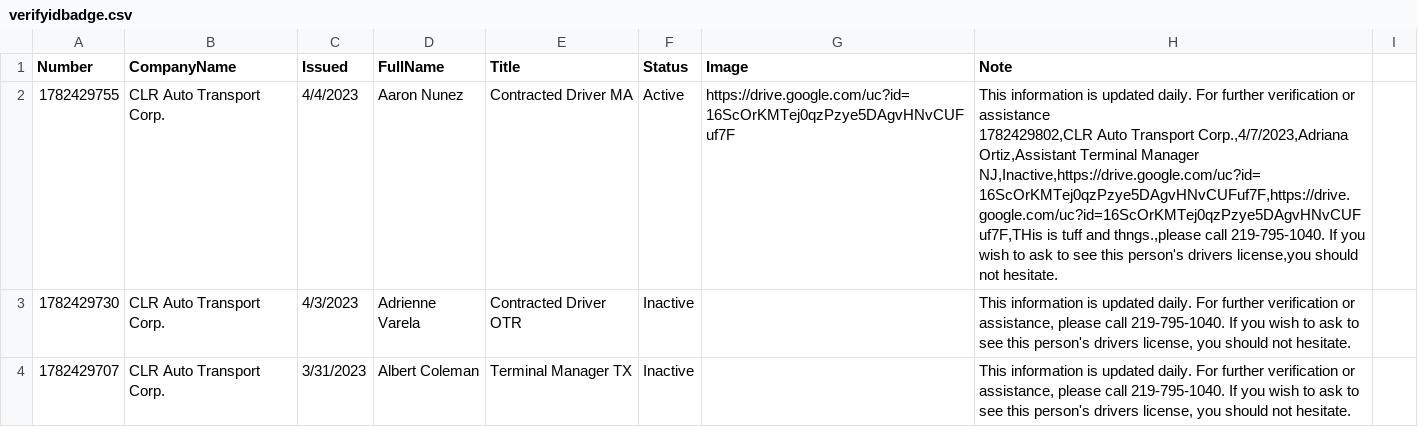
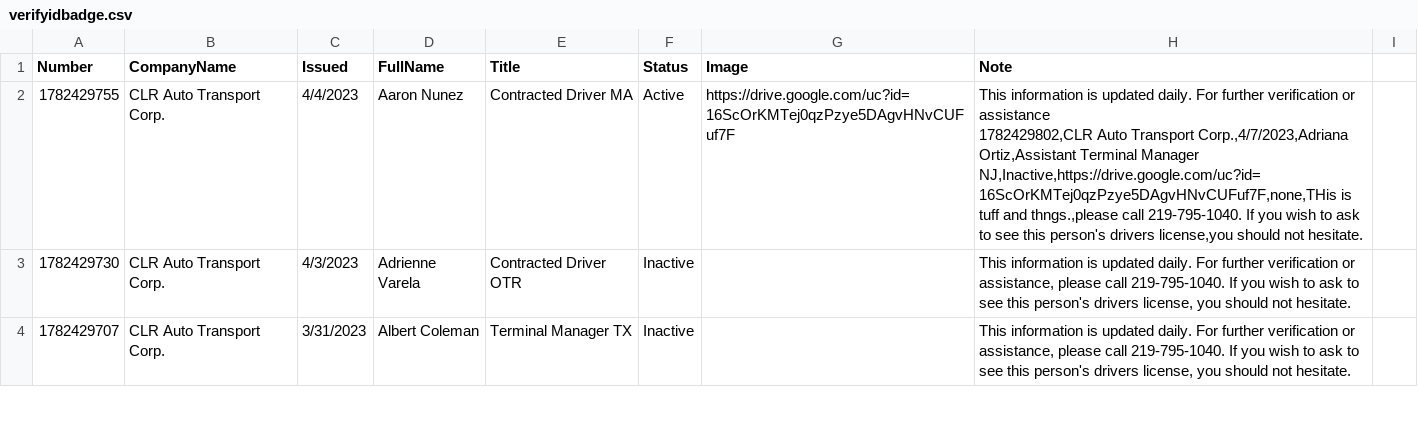
Before and after one commit to diversifiedcompany/badge-data, a CSV file: verifyidbadge.csv, drawn as a sheet; only a part is shown.

Commit message:
Update via Admin Panel

```diff
--- a/verifyidbadge.csv
+++ b/verifyidbadge.csv
@@ -1,4 +1,4 @@
 Number,CompanyName,Issued,FullName,Title,Status,Image,Note,
-1782429755,CLR Auto Transport Corp.,4/4/2023,Aaron Nunez,Contracted Driver MA,Active,https://drive.google.com/uc?id=16ScOrKMTej0qzPzye5DAgvHNvCUFuf7F,"This information is updated daily. For further verification or assistance
-1782429802,CLR Auto Transport Corp.,4/7/2023,Adriana Ortiz,Assistant Terminal Manager NJ,Inactive,https://drive.google.com/uc?id=16ScOrKMTej0qzPzye5DAgvHNvCUFuf7F,https://drive.google.com/uc?id=16ScOrKMTej0qzPzye5DAgvHNvCUFuf7F,THis is tuff and thngs.,please call 219-795-1040. If you wish to ask to see this person's drivers license,you should not hesitate.",
+1782429755,CLR Auto Transport Corp.,4/4/2023,Aaron Nunez,Contracted Driver MA,Active,https://drive.google.com/uc?id=16ScOrKMTej0qzPzye5DAgvHNvCUFuf7F,"This information is updated daily. For further verification or assistance
+1782429802,CLR Auto Transport Corp.,4/7/2023,Adriana Ortiz,Assistant Terminal Manager NJ,Inactive,https://drive.google.com/uc?id=16ScOrKMTej0qzPzye5DAgvHNvCUFuf7F,none,THis is tuff and thngs.,please call 219-795-1040. If you wish to ask to see this person's drivers license,you should not hesitate.",
 1782429730,CLR Auto Transport Corp.,4/3/2023,Adrienne Varela,Contracted Driver OTR,Inactive,,"This information is updated daily. For further verification or assistance, please call 219-795-1040. If you wish to ask to see this person's drivers license, you should not hesitate.",
```
